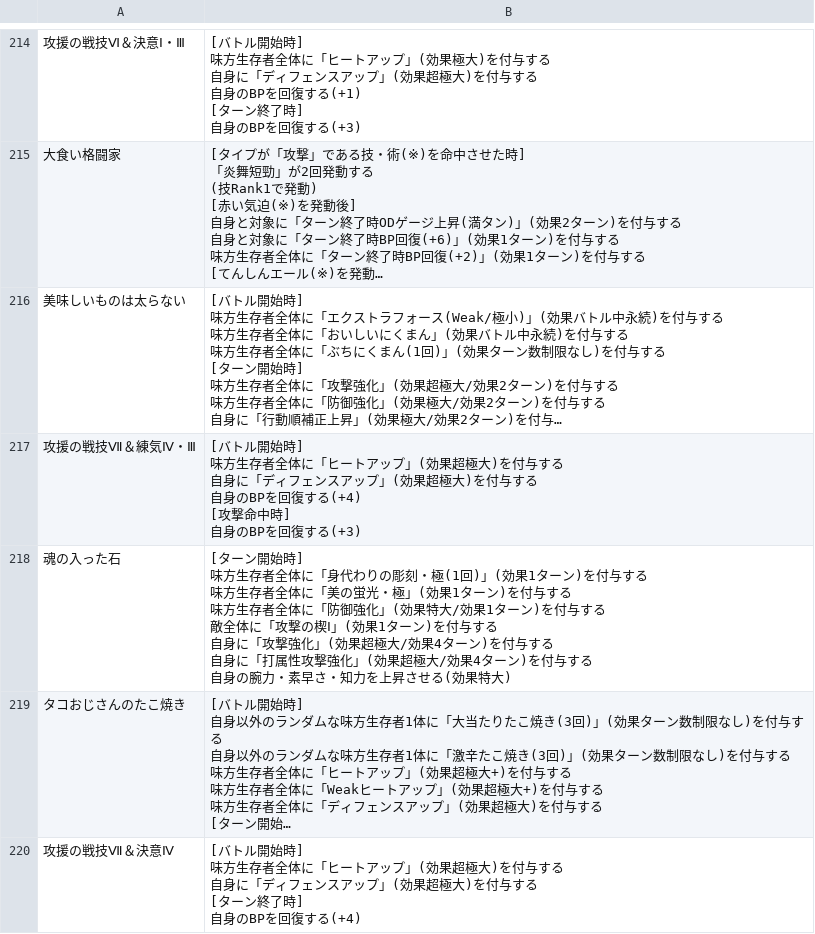
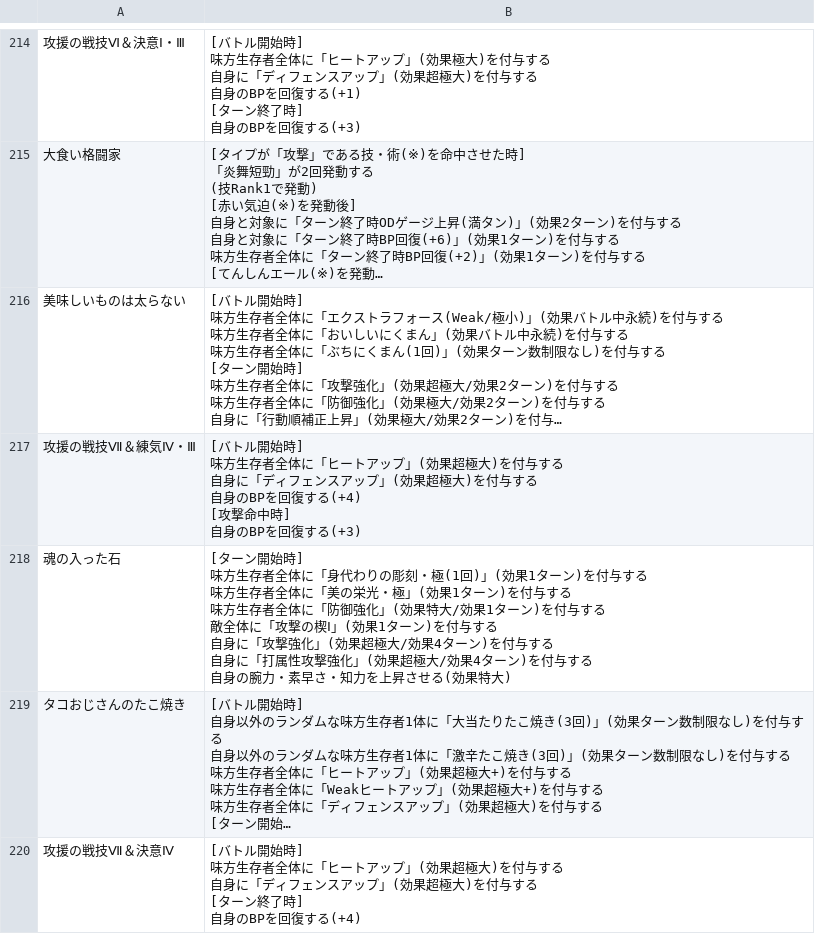
Before and after one commit to JESSY-RS/web-rs-tools, a CSV file: data/ability.csv, drawn as a sheet; only a part is shown, gaps mark what is left out; long unchanged cells end in …; the diff names each change by its address in the sheet, - before the commit and + after, or states it on an @@ line.

Commit message:
Add files via upload

```diff
--- a/data/ability.csv
+++ b/data/ability.csv
-B218: …に「美の蛍光・極」…
+B218: …に「美の栄光・極」…
```
